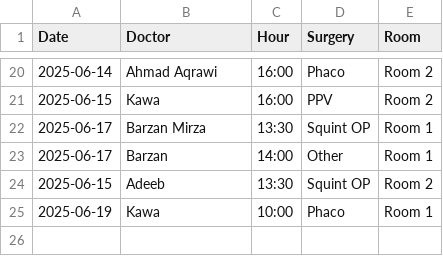
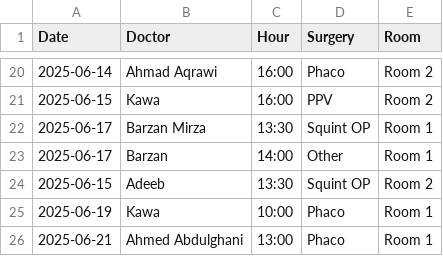
Before and after one commit to ParezDzay/Global, a CSV file: Operation Archive.csv, drawn as a sheet; only a part is shown, gaps mark what is left out; the diff names each change by its address in the sheet, - before the commit and + after, or states it on an @@ line.

Commit message:
Update Operation Archive via app

```diff
--- a/Operation Archive.csv
+++ b/Operation Archive.csv
+row 26: 2025-06-21 | Ahmed Abdulghani | 13:00 | Phaco | Room 1
```
